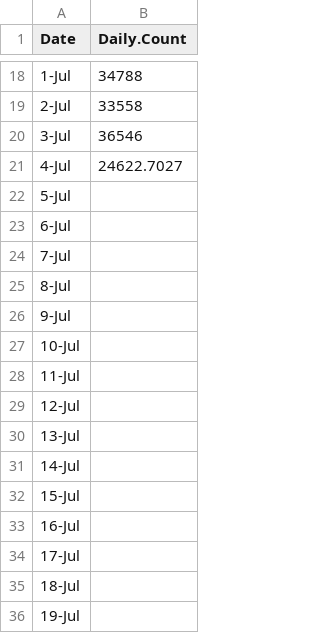
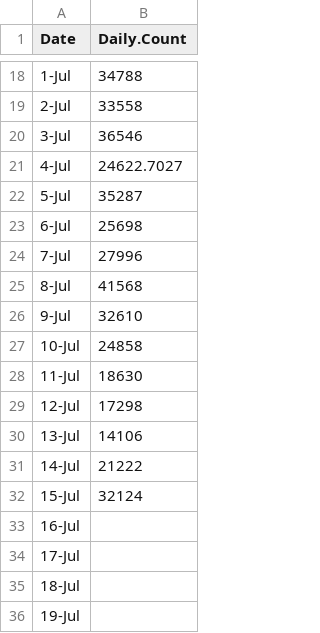
Before and after one commit to KyleGatt/RunTracking25, a CSV file: Data/Escapement/Kasilof_Sonar.csv, drawn as a sheet; only a part is shown, gaps mark what is left out.

```diff
--- a/Data/Escapement/Kasilof_Sonar.csv
+++ b/Data/Escapement/Kasilof_Sonar.csv
@@ -21,13 +21,13 @@ Date,Daily.Count
 4-Jul,24622.7027
-5-Jul,
-6-Jul,
-7-Jul,
-8-Jul,
-9-Jul,
-10-Jul,
-11-Jul,
-12-Jul,
-13-Jul,
-14-Jul,
-15-Jul,
+5-Jul,35287
+6-Jul,25698
+7-Jul,27996
+8-Jul,41568
+9-Jul,32610
+10-Jul,24858
+11-Jul,18630
+12-Jul,17298
+13-Jul,14106
+14-Jul,21222
+15-Jul,32124
 16-Jul,
```
Also changed, not shown: Data/Escapement/Fish_Creek.csv, Data/Escapement/Kenai_Sonar.csv, 6 other files.
